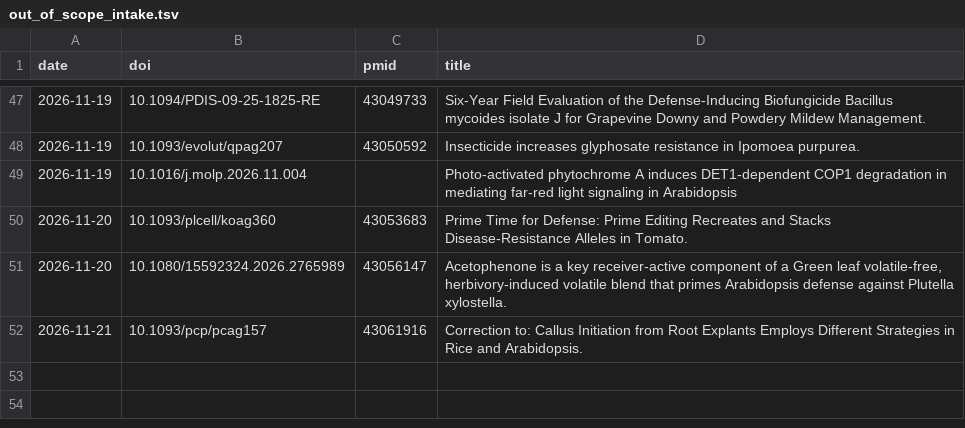
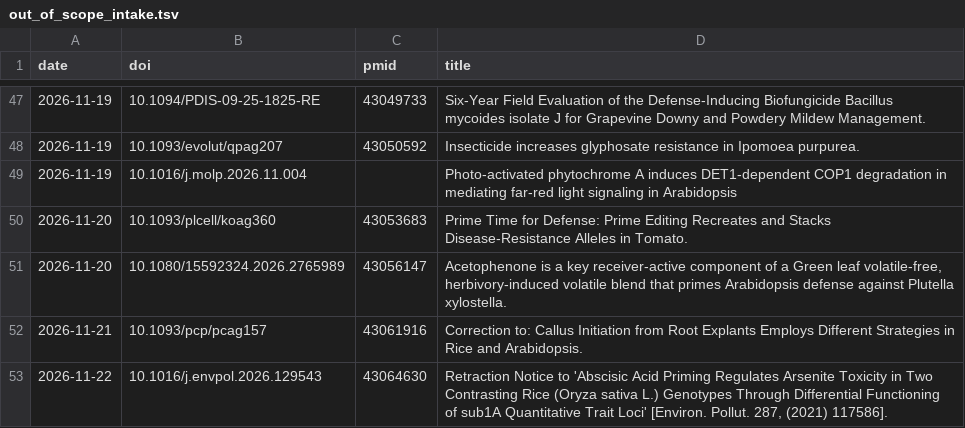
Before and after one commit to JWJ13164328557/hermesllmwiki, a TSV file: _review/out_of_scope_intake.tsv, drawn as a sheet; only a part is shown, gaps mark what is left out.

```diff
--- a/_review/out_of_scope_intake.tsv
+++ b/_review/out_of_scope_intake.tsv
@@ -52 +52,2 @@ date	doi	pmid	title
 2026-11-21	10.1093/pcp/pcag157	43061916	Correction to: Callus Initiation from Root Explants Employs Different Strategies in Rice and Arabidopsis.
+2026-11-22	10.1016/j.envpol.2026.129543	43064630	Retraction Notice to 'Abscisic Acid Priming Regulates Arsenite Toxicity in Two Contrasting Rice (Oryza sativa L.) Genotypes Through Differential Functioning of sub1A Quantitative Trait Loci' [Environ. Pollut. 287, (2021) 117586].
```
Also changed, not shown: 48 other files.
